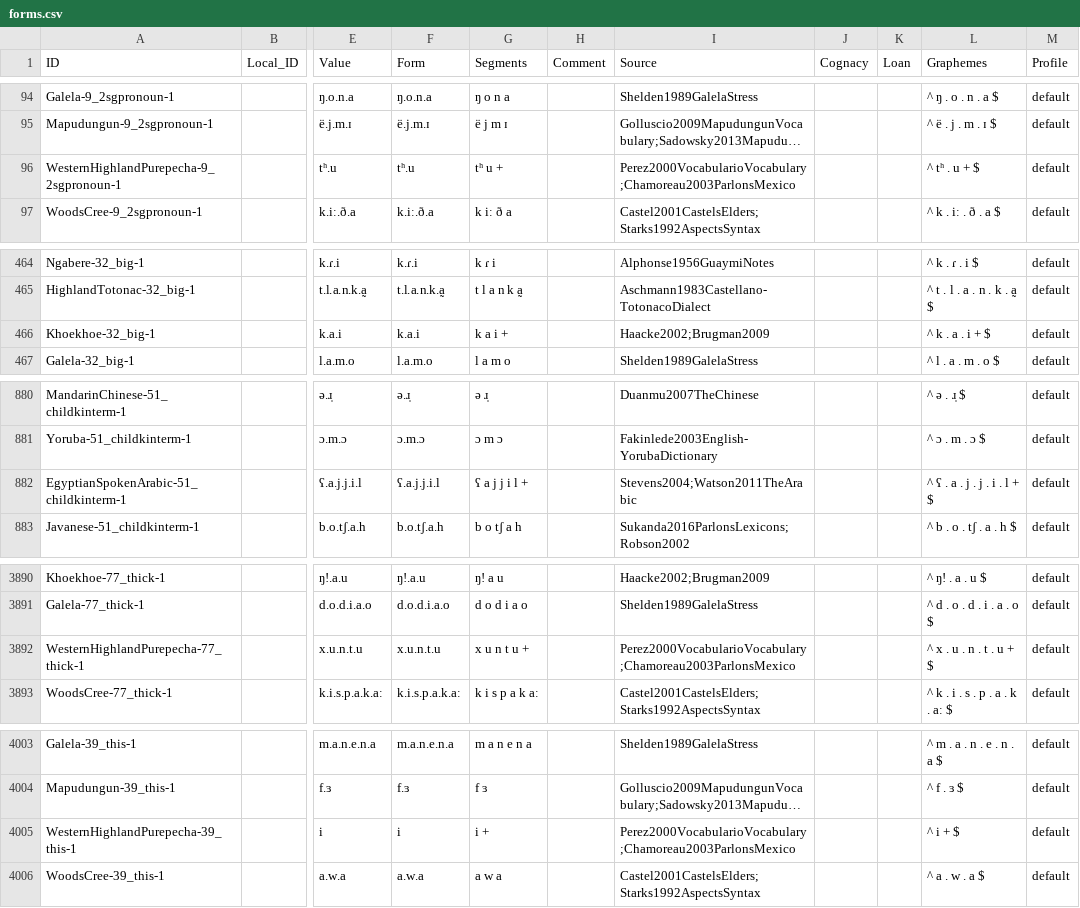
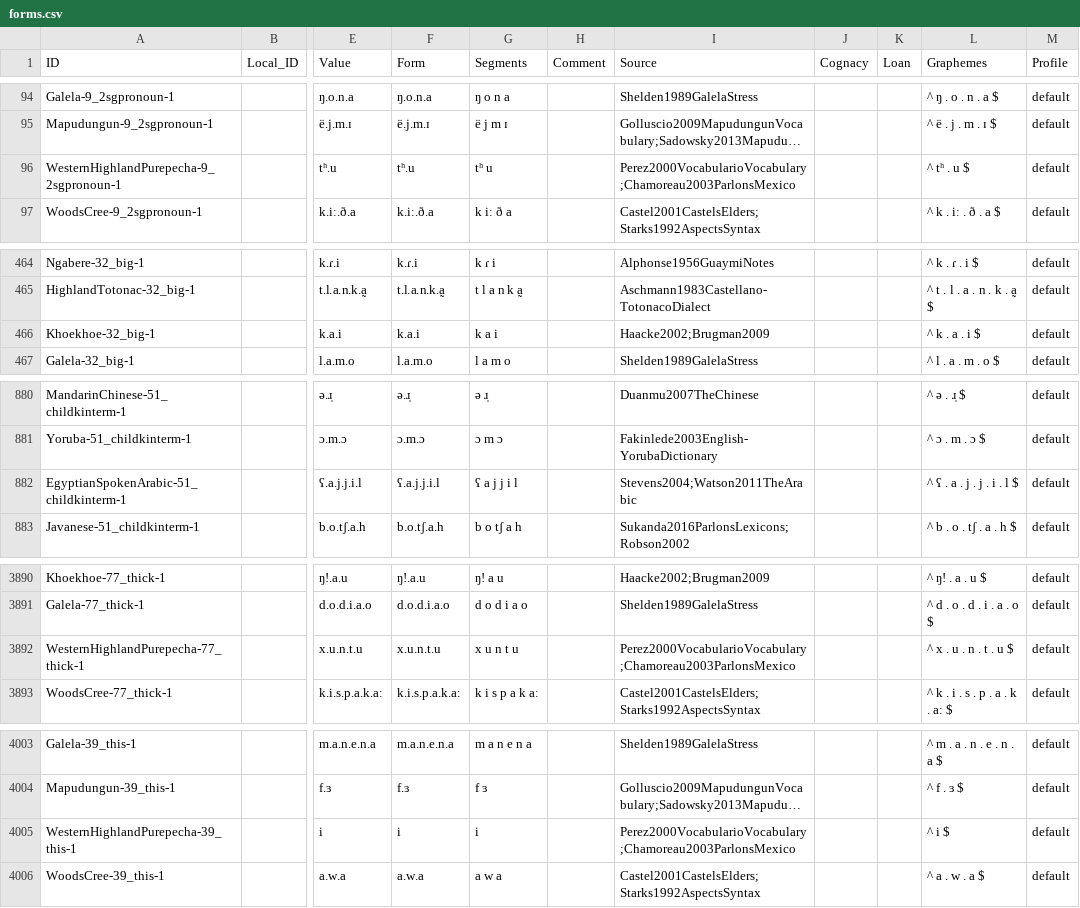
Before and after one commit to lexibank/joophonosemantic, a CSV file: cldf/forms.csv, drawn as a sheet; only a part is shown, gaps mark what is left out; long unchanged cells end in …; the diff covers the shown part only; the diff names each change by its address in the sheet, - before the commit and + after, or states it on an @@ line.

```diff
--- a/cldf/forms.csv
+++ b/cldf/forms.csv
-G96 (Segments): tʰ u +
+G96 (Segments): tʰ u
-L96 (Graphemes): ^ tʰ . u + $
+L96 (Graphemes): ^ tʰ . u $
-G466 (Segments): k a i +
+G466 (Segments): k a i
-L466 (Graphemes): ^ k . a . i + $
+L466 (Graphemes): ^ k . a . i $
-G882 (Segments): ʕ a j j i l +
+G882 (Segments): ʕ a j j i l
-L882 (Graphemes): ^ ʕ . a . j . j . i . l + $
+L882 (Graphemes): ^ ʕ . a . j . j . i . l $
-G3892 (Segments): x u n t u +
+G3892 (Segments): x u n t u
-L3892 (Graphemes): ^ x . u . n . t . u + $
+L3892 (Graphemes): ^ x . u . n . t . u $
-G4005 (Segments): i +
+G4005 (Segments): i
-L4005 (Graphemes): ^ i + $
+L4005 (Graphemes): ^ i $
```
Also changed, not shown: 2 edited cells elsewhere in this file, 6 other files.
